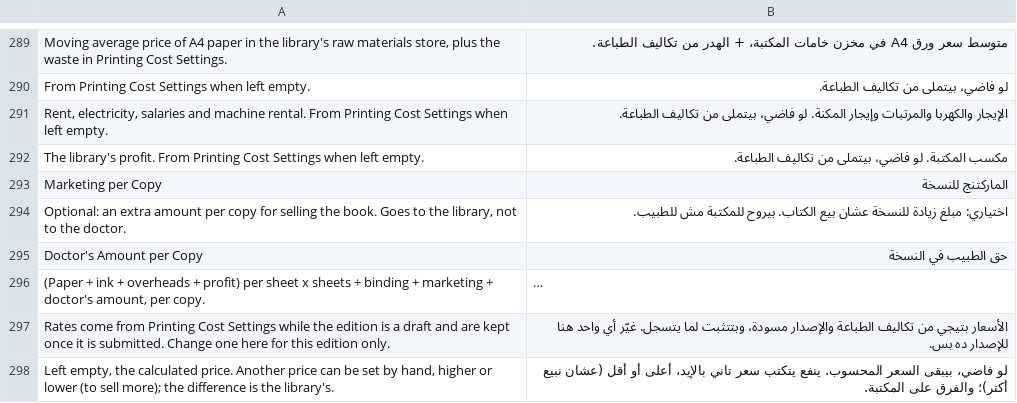
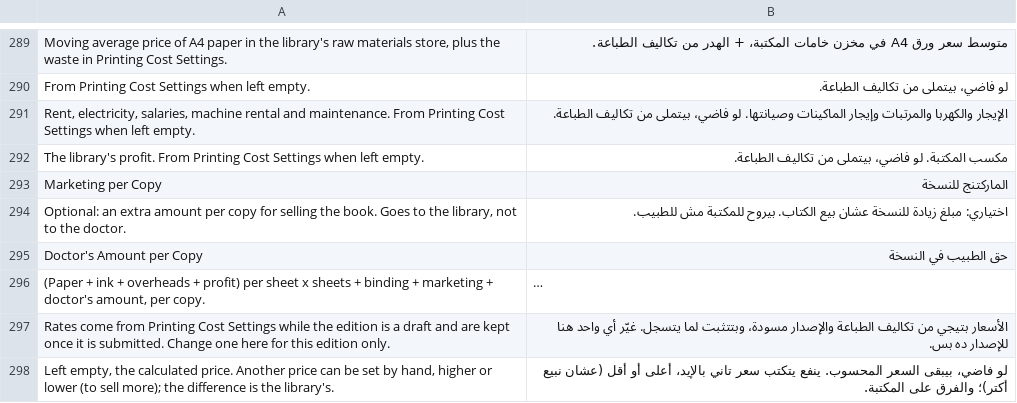
Before and after one commit to tokaM107/integrated-business-platform, a CSV file: apps/imed_erp/imed_erp/translations/ar.csv, drawn as a sheet; only a part is shown, gaps mark what is left out; long unchanged cells end in …; the diff names each change by its address in the sheet, - before the commit and + after, or states it on an @@ line.

```diff
--- a/apps/imed_erp/imed_erp/translations/ar.csv
+++ b/apps/imed_erp/imed_erp/translations/ar.csv
-A291: Rent, electricity, salaries and machine rental. From Printing…
+A291: Rent, electricity, salaries, machine rental and maintenance. From Printing…
-B291: …والمرتبات وإيجار المكنة. لو فاضي،…
+B291: …والمرتبات وإيجار الماكينات وصيانتها. لو فاضي،…
```
